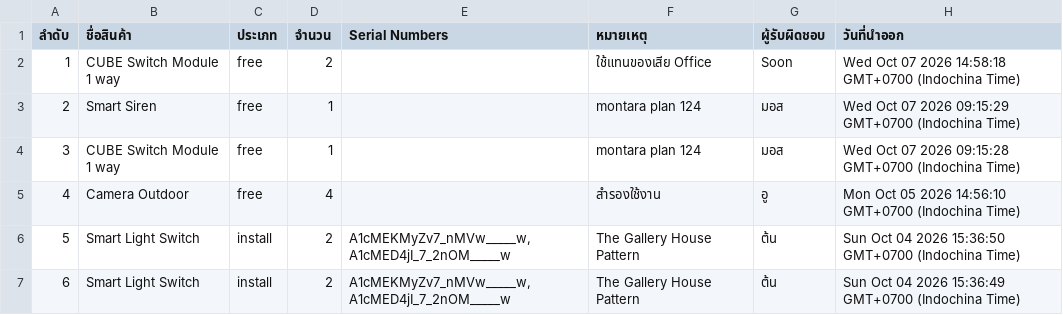
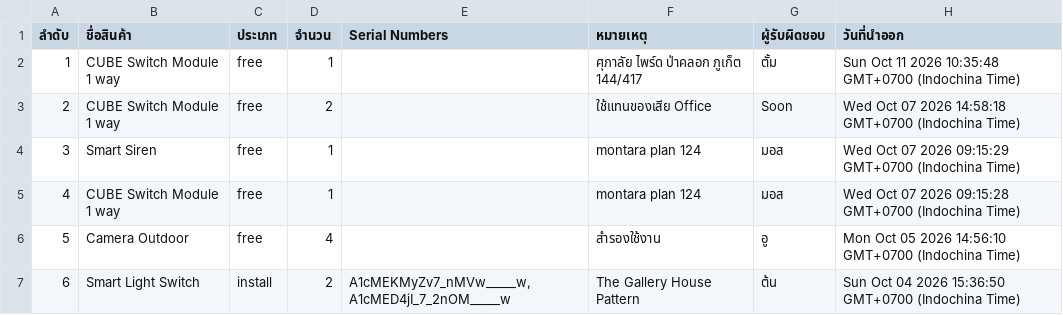
Before and after one commit to SurapatMut/service-warehouse, a CSV file: exports/history_export_out.csv, drawn as a sheet; only a part is shown; the shorter side is filled out with more unchanged rows; addresses are those after the commit; the diff names each change by its address in the sheet, - before the commit and + after, or states it on an @@ line.

```diff
--- a/exports/history_export_out.csv
+++ b/exports/history_export_out.csv
+row 2: 1 | CUBE Switch Module 1 way | free | 1 |  | ศุภาลัย ไพร์ด ป่าคลอก ภูเก็ต 144/417 | ตั้ม | Sun Oct 11 2026 10:35:48 GMT+0700 (Indochina Time)
@@ column A (ลำดับ) renumbered from row 3 down @@
```
